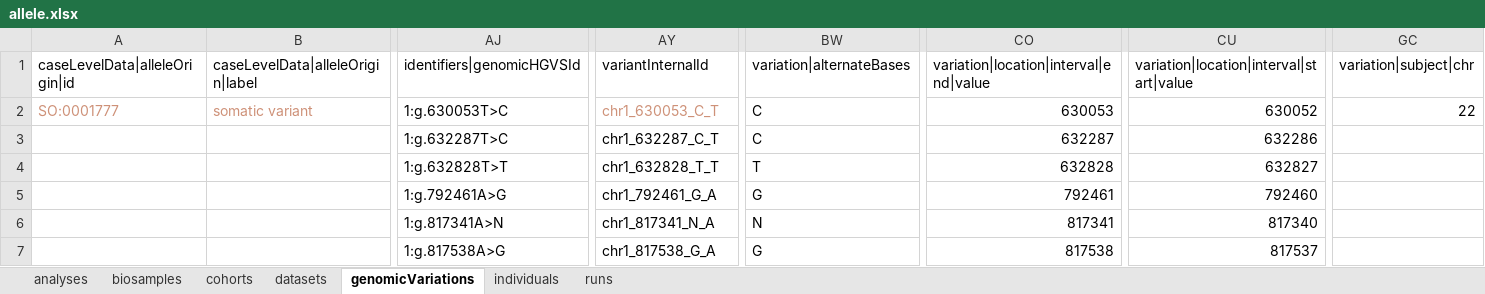
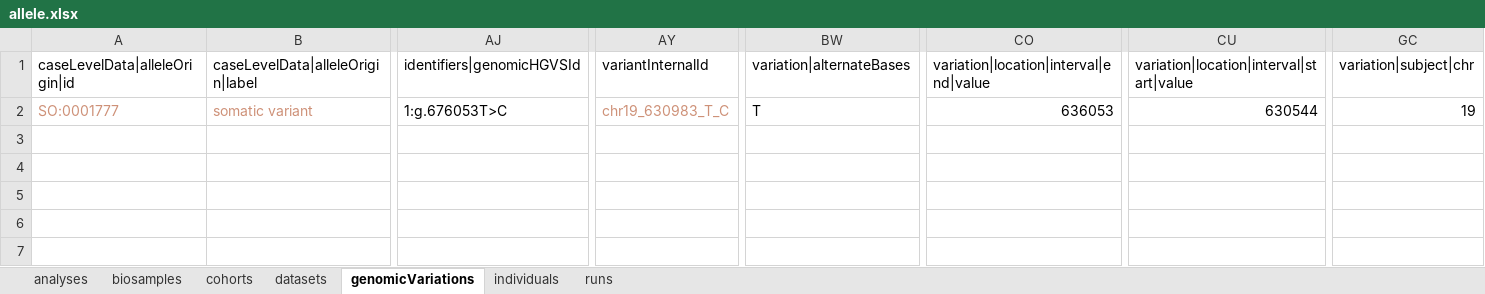
Before and after one commit to EGA-archive/beacon2-ri-tools-v2, an Excel workbook: datasheets/allele.xlsx, sheet genomicVariations, drawn as a sheet; only a part is shown, gaps mark what is left out; values as stored, in another font and other column widths than the file's, no borders; rows hold the shown columns only; the diff names each change by its address in the sheet, - before the commit and + after, or states it on an @@ line.

```diff
--- a/datasheets/allele.xlsx (sheet genomicVariations)
+++ b/datasheets/allele.xlsx (sheet genomicVariations)
-AJ2: 1:g.630053T>C
+AJ2: 1:g.676053T>C
-AY2: chr1_630053_C_T
+AY2: chr19_630983_T_C
-BW2: C
+BW2: T
-CO2: 630053
+CO2: 636053
-CU2: 630052
+CU2: 630544
-GC2: 22
+GC2: 19
-row 3:  |  | 1:g.632287T>C | chr1_632287_C_T | C | 632287 | 632286
-row 4:  |  | 1:g.632828T>T | chr1_632828_T_T | T | 632828 | 632827
-row 5:  |  | 1:g.792461A>G | chr1_792461_G_A | G | 792461 | 792460
-row 6:  |  | 1:g.817341A>N | chr1_817341_N_A | N | 817341 | 817340
-row 7:  |  | 1:g.817538A>G | chr1_817538_G_A | G | 817538 | 817537
```
Also changed, not shown: datasheets/empty_model.xlsx, 5 other files.
